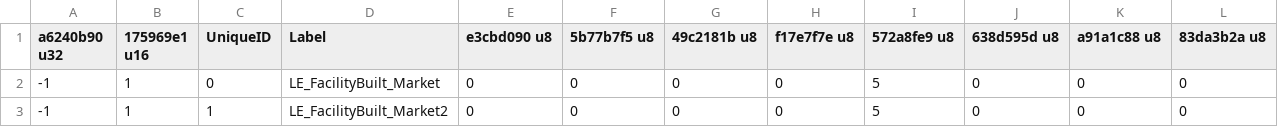
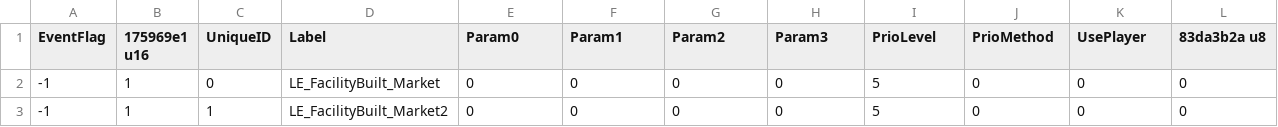
Before and after one commit to McSpazzy/acnh-csv, a CSV file: MemoriesEventInfoLand.csv, drawn as a sheet; only a part is shown.

```diff
--- a/MemoriesEventInfoLand.csv
+++ b/MemoriesEventInfoLand.csv
@@ -1,2 +1,2 @@
-a6240b90 u32,175969e1 u16,UniqueID,Label,e3cbd090 u8,5b77b7f5 u8,49c2181b u8,f17e7f7e u8,572a8fe9 u8,638d595d u8,a91a1c88 u8,83da3b2a u8
+EventFlag,175969e1 u16,UniqueID,Label,Param0,Param1,Param2,Param3,PrioLevel,PrioMethod,UsePlayer,83da3b2a u8
 -1,1,0,LE_FacilityBuilt_Market,0,0,0,0,5,0,0,0
```
Also changed, not shown: ItemOutfitInfo.csv, MemoriesValueInfoPlayer.csv, 5 other files.
